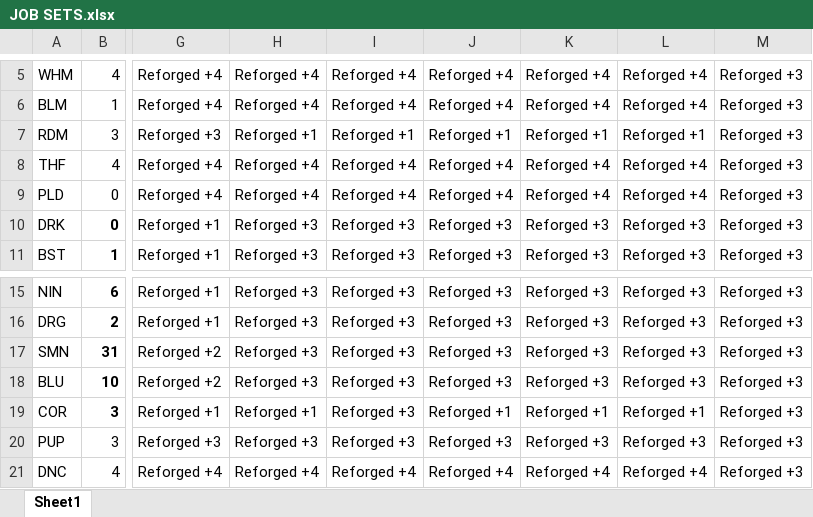
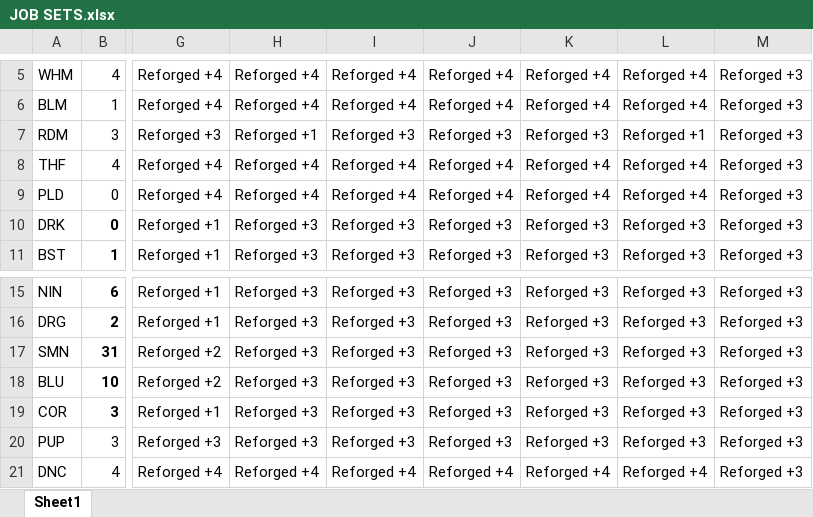
Before and after one commit to linktri3363/GearSwap, an Excel workbook: data/Linktri/JOB SETS.xlsx, sheet Sheet1, drawn as a sheet; only a part is shown, gaps mark what is left out; values as stored, in another font and other column widths than the file's, no borders; conditional formats not drawn; the diff names each change by its address in the sheet, - before the commit and + after, or states it on an @@ line.

Commit message:
Update JOB SETS.xlsx

```diff
--- a/data/Linktri/JOB SETS.xlsx (sheet Sheet1)
+++ b/data/Linktri/JOB SETS.xlsx (sheet Sheet1)
-I7: Reforged +1
+I7: Reforged +3
-J7: Reforged +1
+J7: Reforged +3
-K7: Reforged +1
+K7: Reforged +3
-H19: Reforged +1
+H19: Reforged +3
-J19: Reforged +1
+J19: Reforged +3
-K19: Reforged +1
+K19: Reforged +3
-L19: Reforged +1
+L19: Reforged +3
```
